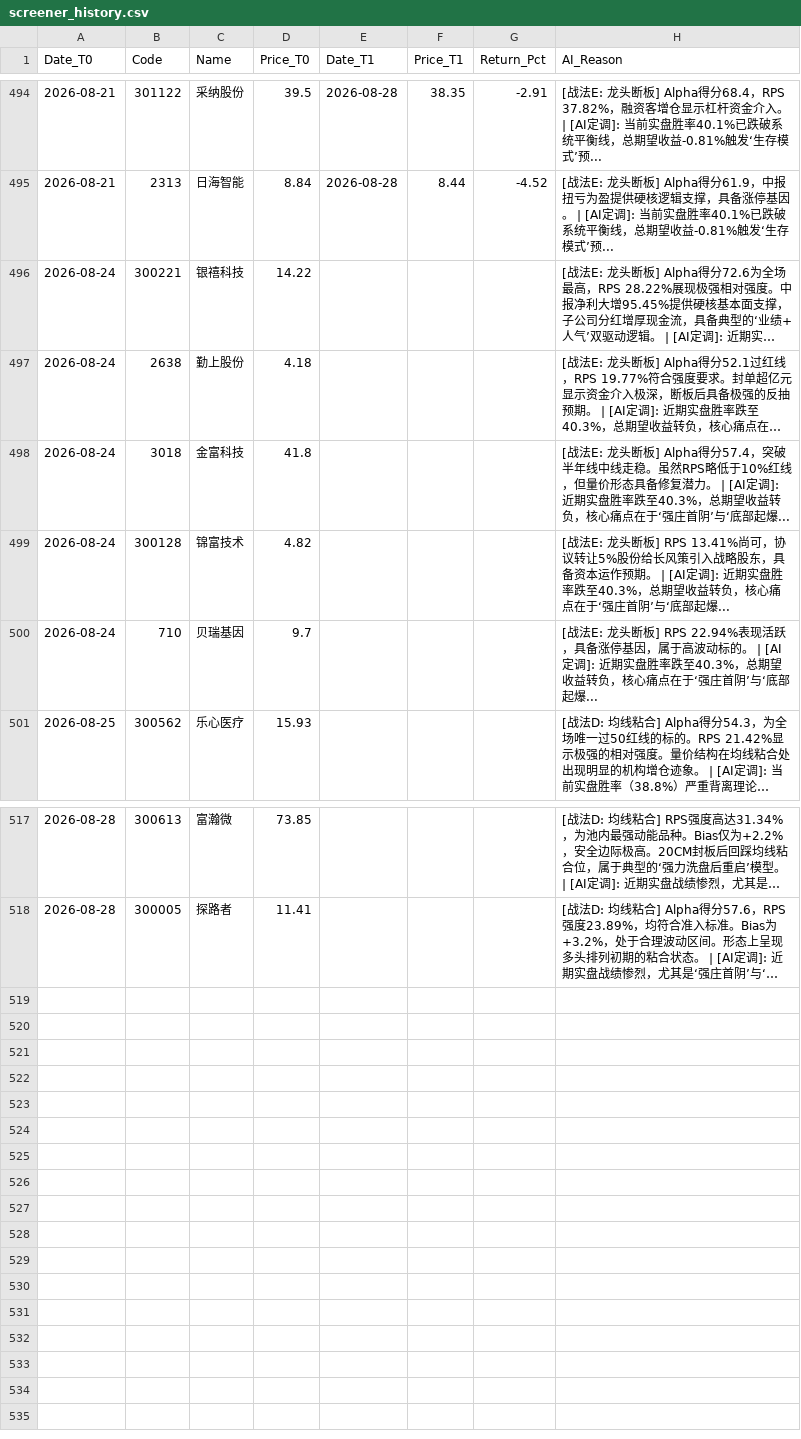
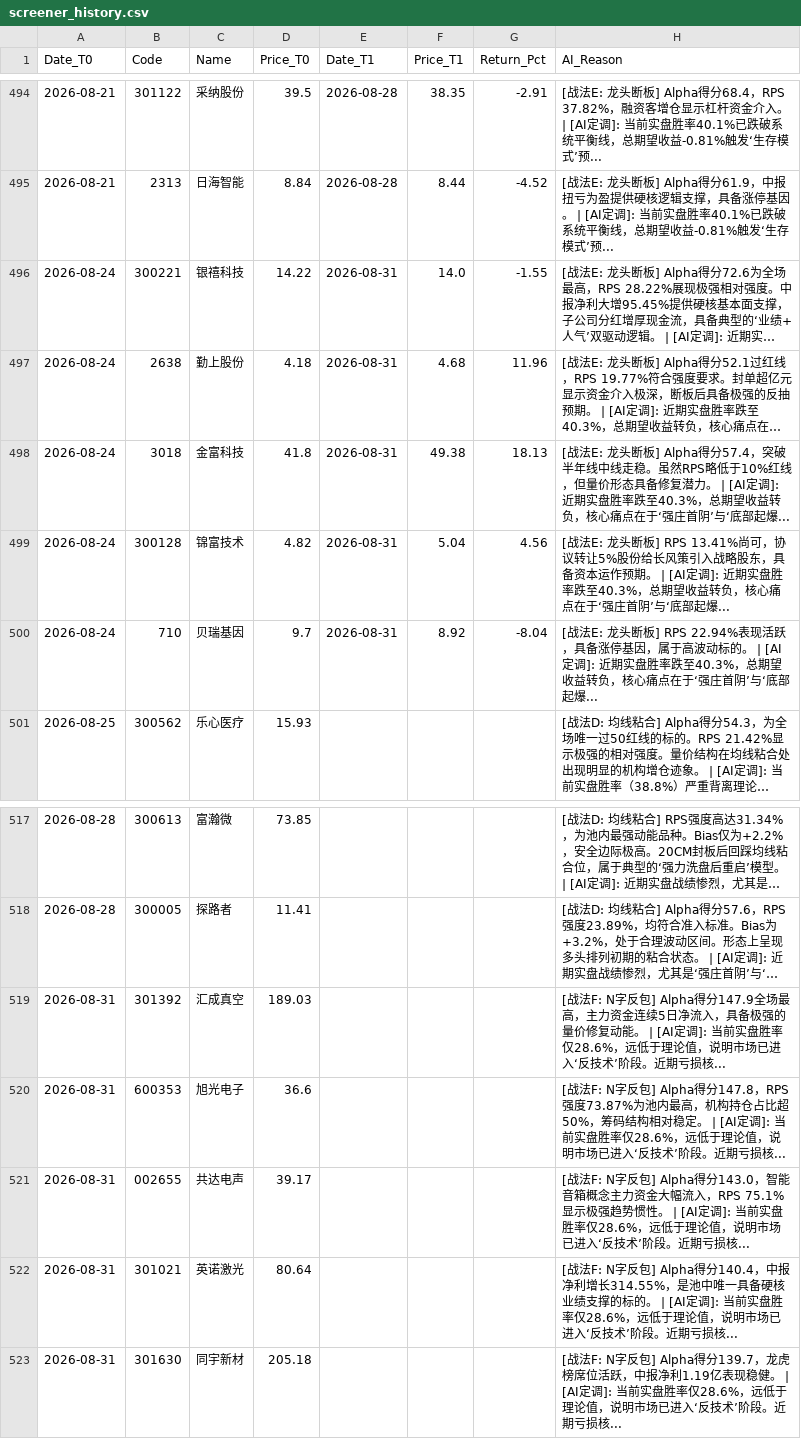
Before and after one commit to yiguangxue-gif/daily_stock_analysis, a CSV file: data/screener_history.csv, drawn as a sheet; only a part is shown, gaps mark what is left out; long unchanged cells end in …; the diff names each change by its address in the sheet, - before the commit and + after, or states it on an @@ line.

```diff
--- a/data/screener_history.csv
+++ b/data/screener_history.csv
-E496:E500 (Date_T1): (empty)
+E496:E500 (Date_T1): 2026-08-31
-F496 (Price_T1): (empty)
+F496 (Price_T1): 14.0
-G496 (Return_Pct): (empty)
+G496 (Return_Pct): -1.55
-F497 (Price_T1): (empty)
+F497 (Price_T1): 4.68
-G497 (Return_Pct): (empty)
+G497 (Return_Pct): 11.96
-F498 (Price_T1): (empty)
+F498 (Price_T1): 49.38
-G498 (Return_Pct): (empty)
+G498 (Return_Pct): 18.13
-F499 (Price_T1): (empty)
+F499 (Price_T1): 5.04
-G499 (Return_Pct): (empty)
+G499 (Return_Pct): 4.56
-F500 (Price_T1): (empty)
+F500 (Price_T1): 8.92
-G500 (Return_Pct): (empty)
+G500 (Return_Pct): -8.04
+row 519: 2026-08-31 | 301392 | 汇成真空 | 189.03 |  |  |  | [战法F: N字反包] Alpha得分147.9全场最高，主力资金连续5日净流入，具备极强的量价修复动能。 | [AI定调]: 当前实盘胜率仅28.6%，远低于理论值，说明市场已进入‘反技术’阶段。近期亏损核...
+row 520: 2026-08-31 | 600353 | 旭光电子 | 36.6 |  |  |  | [战法F: N字反包] Alpha得分147.8，RPS强度73.87%为池内最高，机构持仓占比超50%，筹码结构相对稳定。 | [AI定调]: 当前实盘胜率仅28.6%，远低于理论值，说明市场已进入‘反技术’阶段。近期亏损核...
+row 521: 2026-08-31 | 002655 | 共达电声 | 39.17 |  |  |  | [战法F: N字反包] Alpha得分143.0，智能音箱概念主力资金大幅流入，RPS 75.1%显示极强趋势惯性。 | [AI定调]: 当前实盘胜率仅28.6%，远低于理论值，说明市场已进入‘反技术’阶段。近期亏损核...
+row 522: 2026-08-31 | 301021 | 英诺激光 | 80.64 |  |  |  | [战法F: N字反包] Alpha得分140.4，中报净利增长314.55%，是池中唯一具备硬核业绩支撑的标的。 | [AI定调]: 当前实盘胜率仅28.6%，远低于理论值，说明市场已进入‘反技术’阶段。近期亏损核...
+row 523: 2026-08-31 | 301630 | 同宇新材 | 205.18 |  |  |  | [战法F: N字反包] Alpha得分139.7，龙虎榜席位活跃，中报净利1.19亿表现稳健。 | [AI定调]: 当前实盘胜率仅28.6%，远低于理论值，说明市场已进入‘反技术’阶段。近期亏损核...
```
Also changed, not shown: 1 other file.
